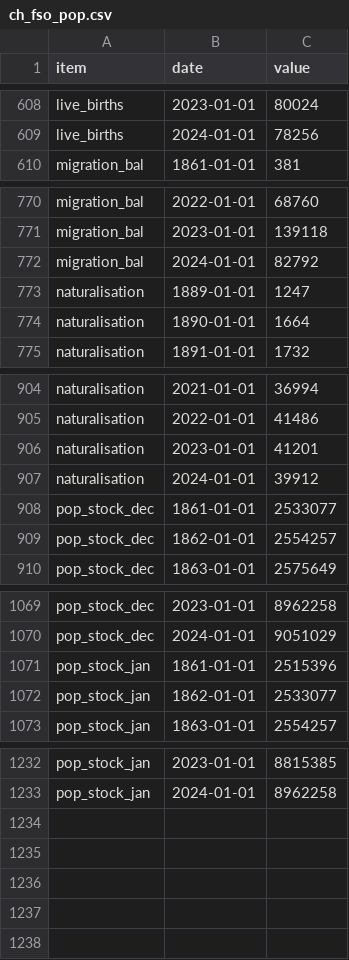
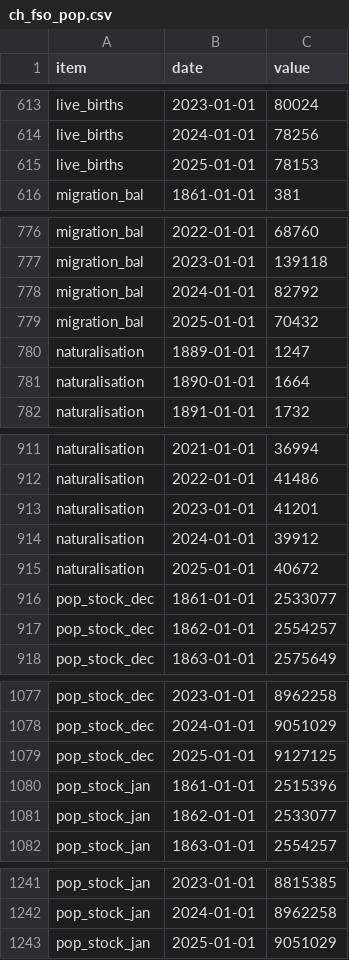
Before and after one commit to cynkra/dataseries-data, a CSV file: data/ch_fso_pop.csv, drawn as a sheet; only a part is shown, gaps mark what is left out; the diff covers the shown part only.

```diff
--- a/data/ch_fso_pop.csv
+++ b/data/ch_fso_pop.csv
@@ -609,2 +614,3 @@ live_births,2023-01-01,80024
 live_births,2024-01-01,78256
+live_births,2025-01-01,78153
 migration_bal,1861-01-01,381
@@ -772,2 +778,3 @@ migration_bal,2023-01-01,139118
 migration_bal,2024-01-01,82792
+migration_bal,2025-01-01,70432
 naturalisation,1889-01-01,1247
@@ -907,2 +914,3 @@ naturalisation,2023-01-01,41201
 naturalisation,2024-01-01,39912
+naturalisation,2025-01-01,40672
 pop_stock_dec,1861-01-01,2533077
@@ -1070,2 +1078,3 @@ pop_stock_dec,2023-01-01,8962258
 pop_stock_dec,2024-01-01,9051029
+pop_stock_dec,2025-01-01,9127125
 pop_stock_jan,1861-01-01,2515396
@@ -1233 +1242,2 @@ pop_stock_jan,2023-01-01,8815385
 pop_stock_jan,2024-01-01,8962258
+pop_stock_jan,2025-01-01,9051029
```
Also changed, not shown: 5 added rows elsewhere in this file, data/uptime.csv, 40 other files.
